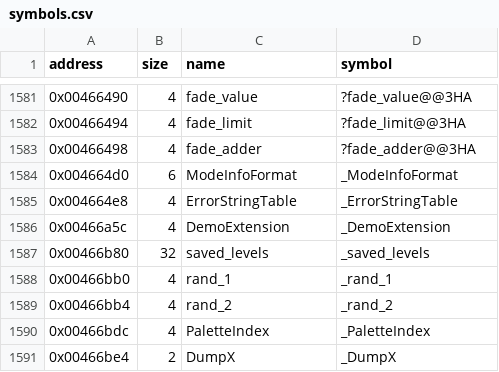
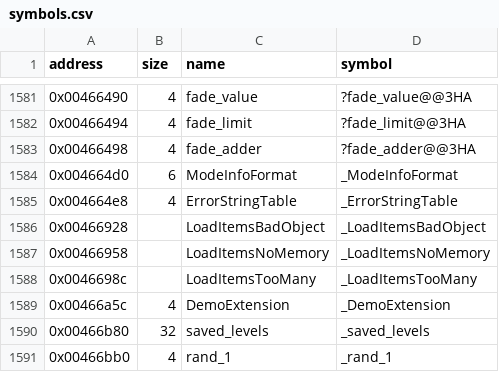
Before and after one commit to LostArtefacts/tr02, a CSV file: config/symbols.csv, drawn as a sheet; only a part is shown, gaps mark what is left out; the shorter side is filled out with more unchanged rows; the diff names each change by its address in the sheet, - before the commit and + after, or states it on an @@ line.

Commit message:
Decompile LoadItems (0x44a660)

```diff
--- a/config/symbols.csv
+++ b/config/symbols.csv
+row 1586: 0x00466928 |  | LoadItemsBadObject | _LoadItemsBadObject
+row 1587: 0x00466958 |  | LoadItemsNoMemory | _LoadItemsNoMemory
+row 1588: 0x0046698c |  | LoadItemsTooMany | _LoadItemsTooMany
```
Also changed, not shown: 2 other files.
